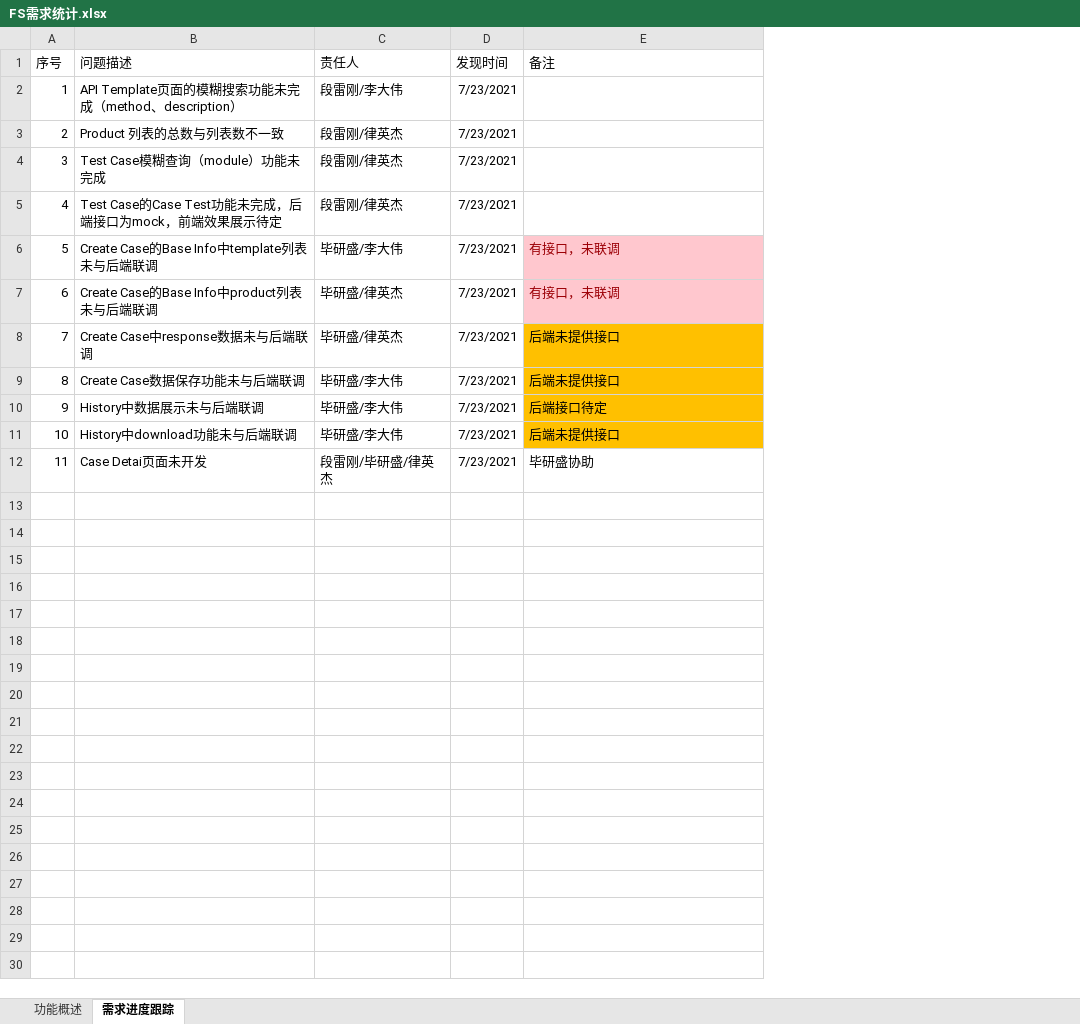
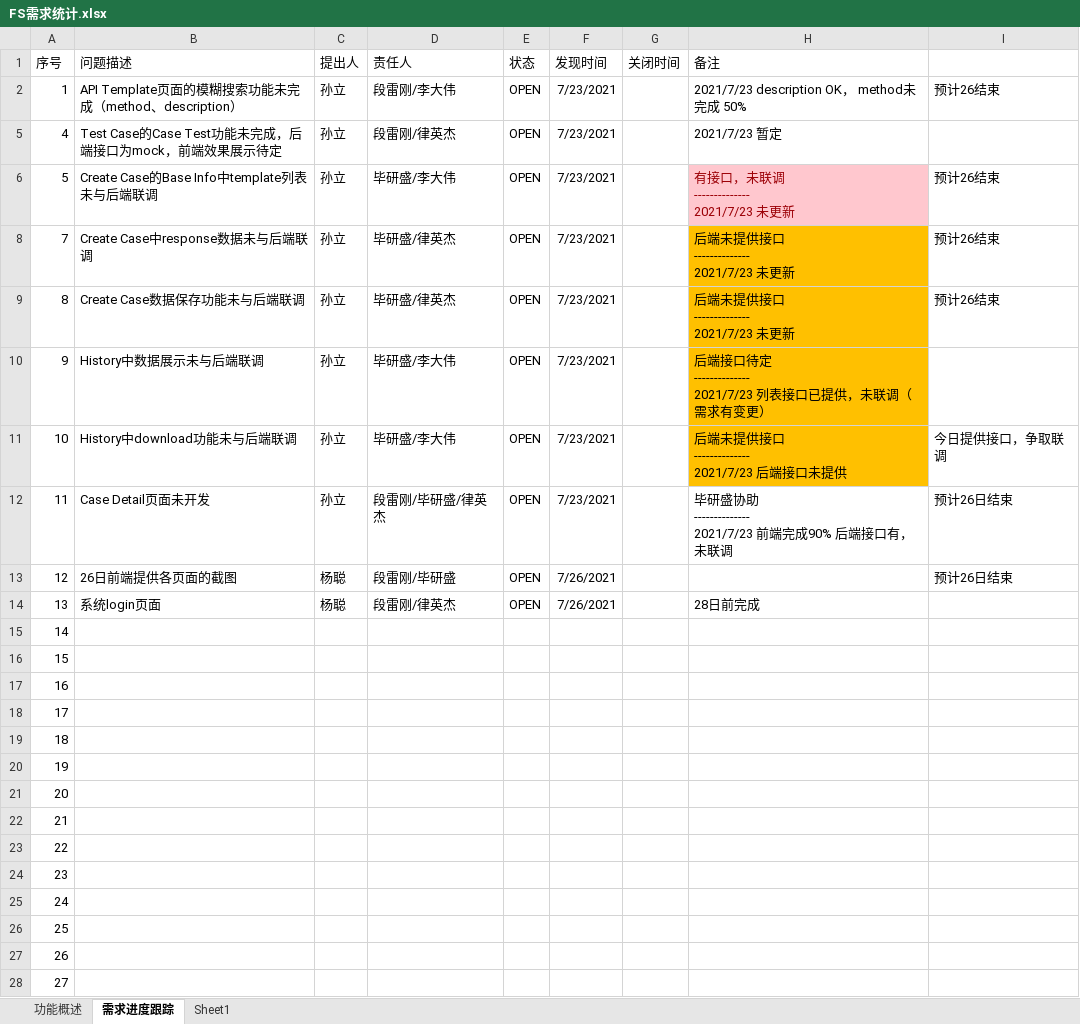
Before and after one commit to MiLi-sunli/SmallTool, an Excel workbook: FS需求统计.xlsx, sheet 需求进度跟踪, drawn as a sheet; only a part is shown; values as stored, in another font and other column widths than the file's, no borders; removed rows and columns are numbered as before the commit, all else as after; ↵ is a line break in a cell; the diff covers the shown part only; the diff names each change by its address in the sheet, - before the commit and + after, or states it on an @@ line.

```diff
--- a/FS需求统计.xlsx (sheet 需求进度跟踪)
+++ b/FS需求统计.xlsx (sheet 需求进度跟踪)
+sheet tab: Sheet1
+column C (提出人), rows 2-12: all 孙立
+column E (状态), rows 2-12: all OPEN
+column G (关闭时间), empty
+column I, rows 2-12: 预计26结束 |  | 预计26结束 | 预计26结束 | 预计26结束 |  | 今日提供接口，争取联调 | 预计26日结束
-H2 (备注): (empty)
+H2 (备注): 2021/7/23 description OK， method未完成 50%
-row 3: 2 | Product 列表的总数与列表数不一致 | 段雷刚/律英杰 | 7/23/2021
-row 4: 3 | Test Case模糊查询（module）功能未完成 | 段雷刚/律英杰 | 7/23/2021
-H5 (备注): (empty)
+H5 (备注): 2021/7/23 暂定
-H6 (备注): 有接口，未联调
+H6 (备注): 有接口，未联调 ↵ -------------- ↵ 2021/7/23 未更新
-row 7: 6 | Create Case的Base Info中product列表未与后端联调 | 毕研盛/律英杰 | 7/23/2021 | 有接口，未联调
-H8:H9 (备注): 后端未提供接口
+H8:H9 (备注): 后端未提供接口 ↵ -------------- ↵ 2021/7/23 未更新
-D9 (责任人): 毕研盛/李大伟
+D9 (责任人): 毕研盛/律英杰
-H10 (备注): 后端接口待定
+H10 (备注): 后端接口待定 ↵ -------------- ↵ 2021/7/23 列表接口已提供，未联调（需求有变更）
-H11 (备注): 后端未提供接口
+H11 (备注): 后端未提供接口 ↵ -------------- ↵ 2021/7/23 后端接口未提供
-B12 (问题描述): Case Detai页面未开发
+B12 (问题描述): Case Detail页面未开发
-H12 (备注): 毕研盛协助
+H12 (备注): 毕研盛协助 ↵ -------------- ↵ 2021/7/23 前端完成90% 后端接口有，未联调
+row 13: 12 | 26日前端提供各页面的截图 | 杨聪 | 段雷刚/毕研盛 | OPEN | 7/26/2021 |  |  | 预计26日结束
+row 14: 13 | 系统login页面 | 杨聪 | 段雷刚/律英杰 | OPEN | 7/26/2021 |  | 28日前完成
+row 15: 14
+row 16: 15
+row 17: 16
+row 18: 17
+row 19: 18
+row 20: 19
+row 21: 20
+row 22: 21
+row 23: 22
+row 24: 23
+row 25: 24
+row 26: 25
+row 27: 26
+row 28: 27
```
Also changed, not shown: 9 added rows elsewhere in this sheet, hidden cells, 1 other file.
